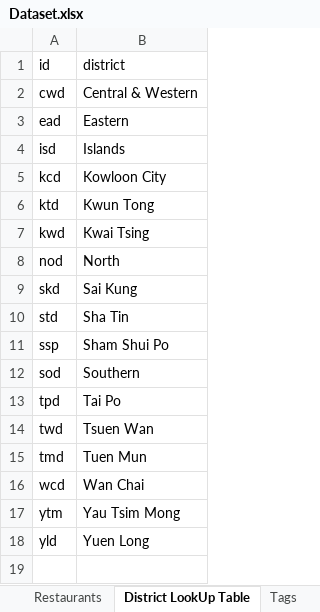
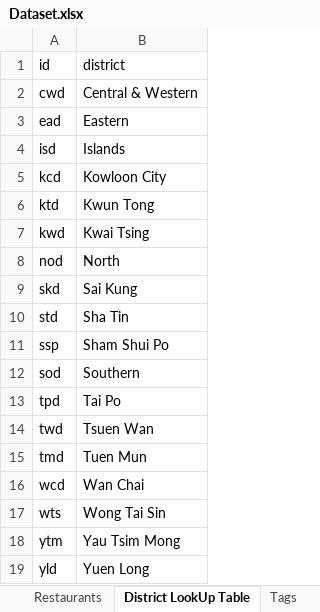
Before and after one commit to KC0072015/ELEC4848, an Excel workbook: backend/data/Dataset.xlsx, sheet District LookUp Table, drawn as a sheet; values as stored, in another font and other column widths than the file's, no borders; the diff names each change by its address in the sheet, - before the commit and + after, or states it on an @@ line.

```diff
--- a/backend/data/Dataset.xlsx (sheet District LookUp Table)
+++ b/backend/data/Dataset.xlsx (sheet District LookUp Table)
+row 17: wts | Wong Tai Sin
```
Also changed, not shown: sheet Attractions, sheet Tags, formulas that keep their value, 4 other files.
